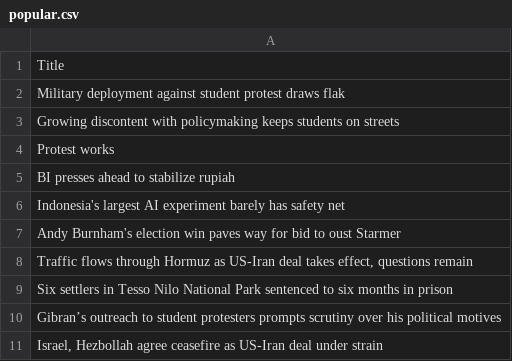
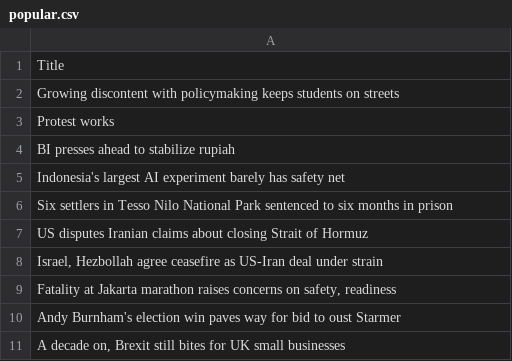
Before and after one commit to ihsanhadi2199-stack/jakpost-popular-scraper, a CSV file: popular.csv, drawn as a sheet.

```diff
--- a/popular.csv
+++ b/popular.csv
@@ -1,3 +1,2 @@
 Title
-Military deployment against student protest draws flak
 Growing discontent with policymaking keeps students on streets
@@ -6,6 +5,7 @@ BI presses ahead to stabilize rupiah
 Indonesia's largest AI experiment barely has safety net
+Six settlers in Tesso Nilo National Park sentenced to six months in prison
+US disputes Iranian claims about closing Strait of Hormuz
+"Israel, Hezbollah agree ceasefire as US-Iran deal under strain"
+"Fatality at Jakarta marathon raises concerns on safety, readiness"
 Andy Burnham's election win paves way for bid to oust Starmer
-"Traffic flows through Hormuz as US-Iran deal takes effect, questions remain"
-Six settlers in Tesso Nilo National Park sentenced to six months in prison
-Gibran’s outreach to student protesters prompts scrutiny over his political motives
-"Israel, Hezbollah agree ceasefire as US-Iran deal under strain"
+"A decade on, Brexit still bites for UK small businesses"
```
